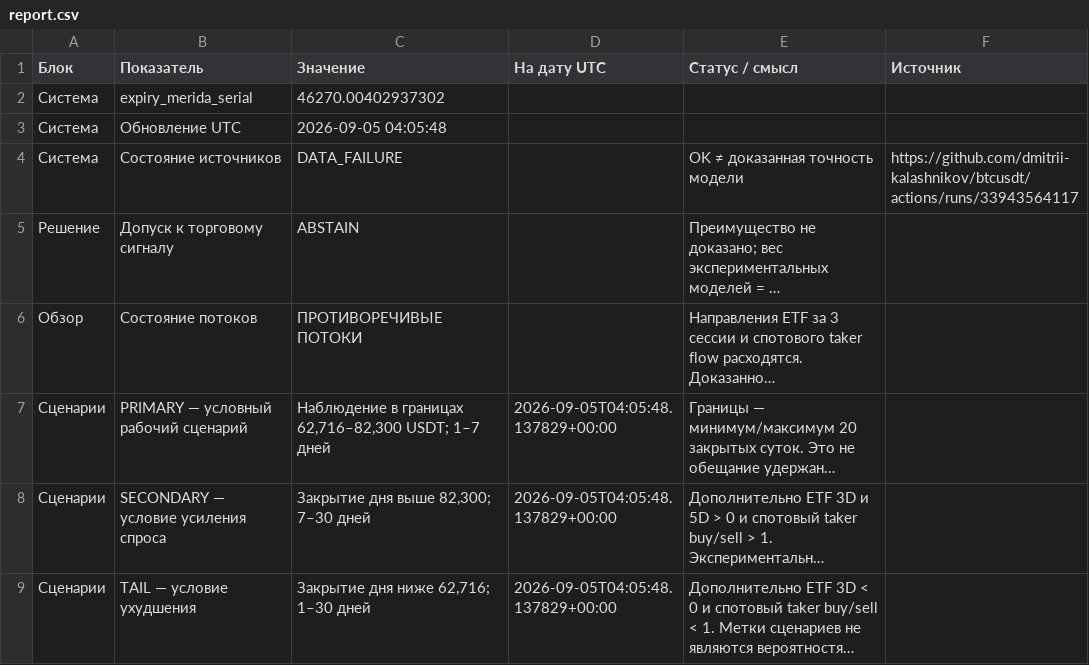
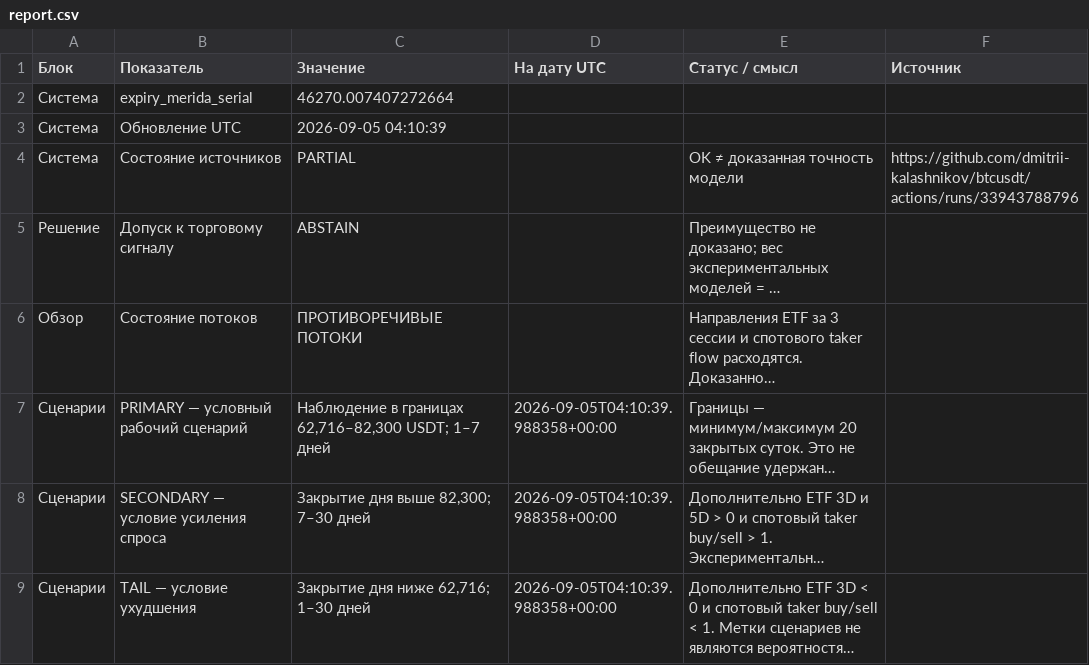
Before and after one commit to dmitrii-kalashnikov/btcusdt, a CSV file: live/report.csv, drawn as a sheet; only a part is shown; long unchanged cells end in …; the diff covers the shown part only; the diff names each change by its address in the sheet, - before the commit and + after, or states it on an @@ line.

Commit message:
report: BTC verified snapshot 2026-09-05T04:10Z

```diff
--- a/live/report.csv
+++ b/live/report.csv
-C2 (Значение): 46270.00402937302
+C2 (Значение): 46270.007407272664
-C3 (Значение): 2026-09-05 04:05:48
+C3 (Значение): 2026-09-05 04:10:39
-C4 (Значение): DATA_FAILURE
+C4 (Значение): PARTIAL
-F4 (Источник): https://github.com/dmitrii-kalashnikov/btcusdt/actions/runs/33943564117
+F4 (Источник): https://github.com/dmitrii-kalashnikov/btcusdt/actions/runs/33943788796
-D7:D9 (На дату UTC): 2026-09-05T04:05:48.137829+00:00
+D7:D9 (На дату UTC): 2026-09-05T04:10:39.988358+00:00
```
Also changed, not shown: 17 edited cells elsewhere in this file, 1 other file.
